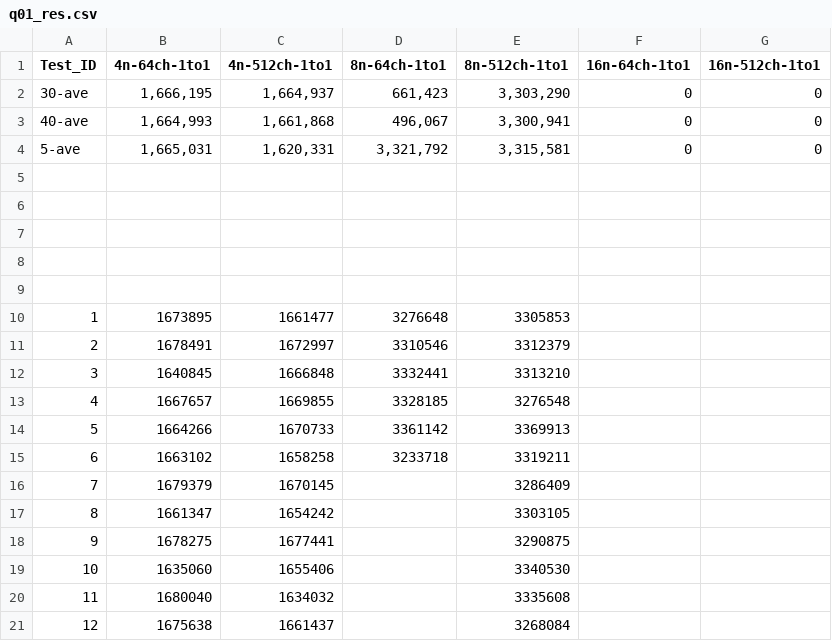
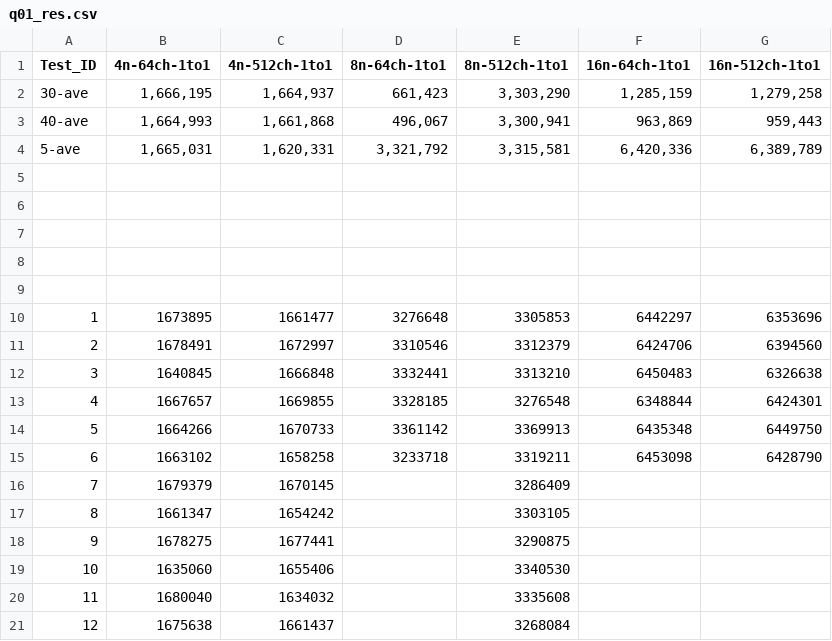
Before and after one commit to BardiaMojra/cse5351, a CSV file: hw/hw05/src/q01_res.csv, drawn as a sheet; only a part is shown.

```diff
--- a/hw/hw05/src/q01_res.csv
+++ b/hw/hw05/src/q01_res.csv
@@ -1,5 +1,5 @@
 Test_ID,4n-64ch-1to1 ,4n-512ch-1to1 ,8n-64ch-1to1,8n-512ch-1to1,16n-64ch-1to1,16n-512ch-1to1
-30-ave,"1,666,195","1,664,937","661,423","3,303,290",0,0
-40-ave,"1,664,993","1,661,868","496,067","3,300,941",0,0
-5-ave,"1,665,031","1,620,331","3,321,792","3,315,581",0,0
+30-ave,"1,666,195","1,664,937","661,423","3,303,290","1,285,159","1,279,258"
+40-ave,"1,664,993","1,661,868","496,067","3,300,941","963,869","959,443"
+5-ave,"1,665,031","1,620,331","3,321,792","3,315,581","6,420,336","6,389,789"
 ,,,,,,
@@ -9,8 +9,8 @@ Test_ID,4n-64ch-1to1 ,4n-512ch-1to1 ,8n-64ch-1to1,8n-512ch-1to1,16n-64ch-1to1,16
 ,,,,,,
-1,1673895,1661477,3276648,3305853,,
-2,1678491,1672997,3310546,3312379,,
-3,1640845,1666848,3332441,3313210,,
-4,1667657,1669855,3328185,3276548,,
-5,1664266,1670733,3361142,3369913,,
-6,1663102,1658258,3233718,3319211,,
+1,1673895,1661477,3276648,3305853,6442297,6353696
+2,1678491,1672997,3310546,3312379,6424706,6394560
+3,1640845,1666848,3332441,3313210,6450483,6326638
+4,1667657,1669855,3328185,3276548,6348844,6424301
+5,1664266,1670733,3361142,3369913,6435348,6449750
+6,1663102,1658258,3233718,3319211,6453098,6428790
 7,1679379,1670145,,3286409,,
```
Also changed, not shown: 3 other files.
